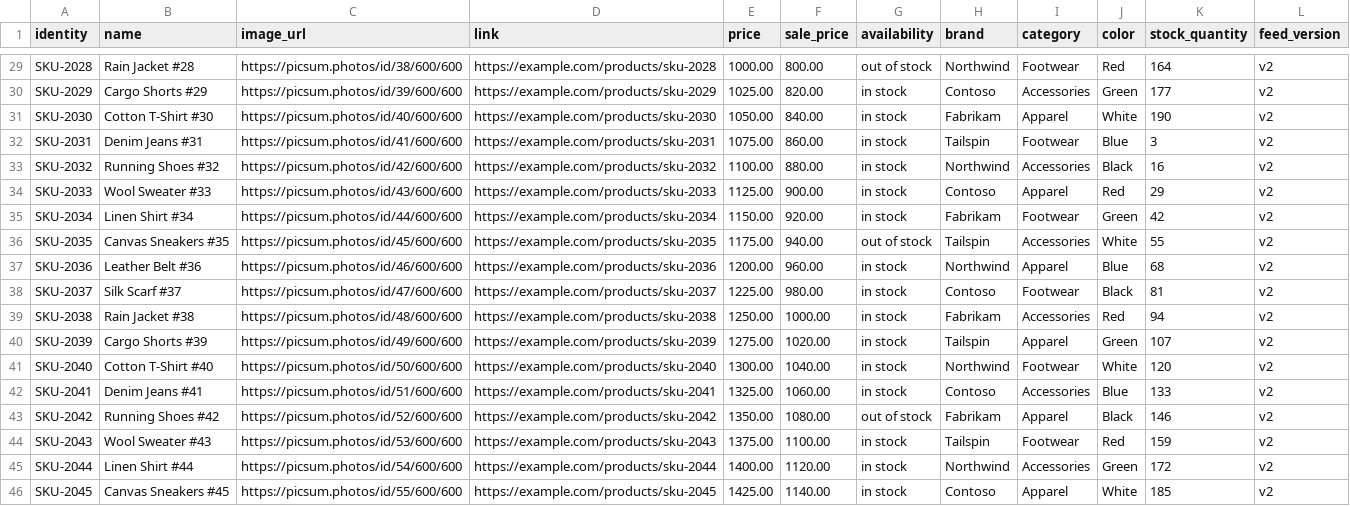
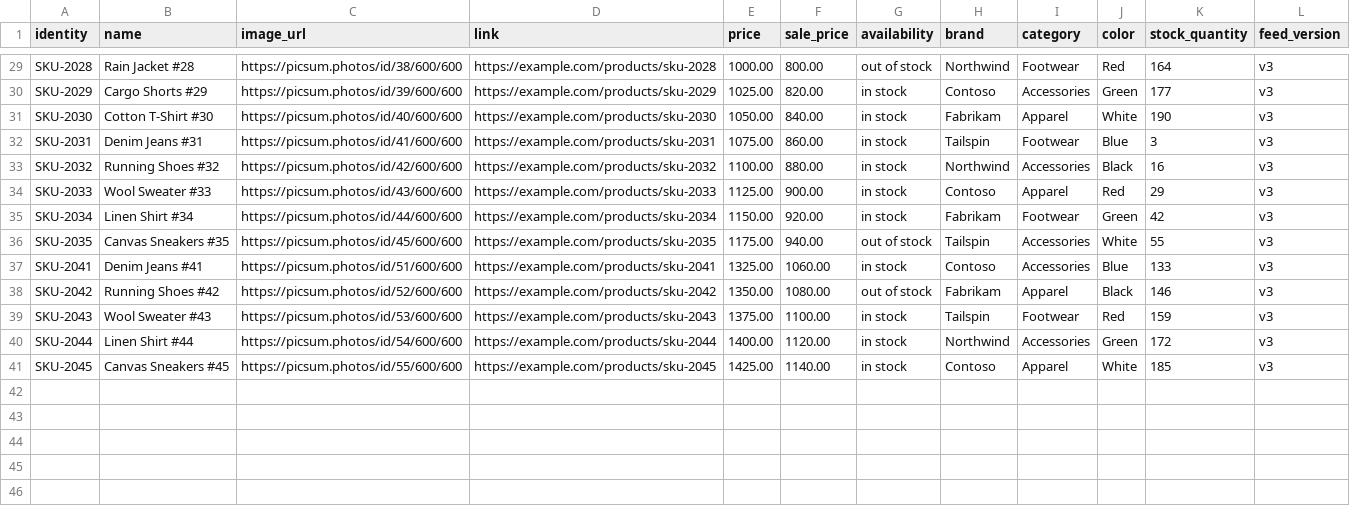
Before and after one commit to CTDevsharma/Webtesting, a CSV file: catalog-sync-test/feed.csv, drawn as a sheet; only a part is shown, gaps mark what is left out; removed rows and columns are numbered as before the commit, all else as after; the diff covers the shown part only; the diff names each change by its address in the sheet, - before the commit and + after, or states it on an @@ line.

```diff
--- a/catalog-sync-test/feed.csv
+++ b/catalog-sync-test/feed.csv
-L29:L36 (feed_version): v2
+L29:L36 (feed_version): v3
-row 37: SKU-2036 | Leather Belt #36 | https://picsum.photos/id/46/600/600 | https://example.com/products/sku-2036 | 1200.00 | 960.00 | in stock | Northwind | Apparel | Blue | 68 | v2
-row 38: SKU-2037 | Silk Scarf #37 | https://picsum.photos/id/47/600/600 | https://example.com/products/sku-2037 | 1225.00 | 980.00 | in stock | Contoso | Footwear | Black | 81 | v2
-row 39: SKU-2038 | Rain Jacket #38 | https://picsum.photos/id/48/600/600 | https://example.com/products/sku-2038 | 1250.00 | 1000.00 | in stock | Fabrikam | Accessories | Red | 94 | v2
-row 40: SKU-2039 | Cargo Shorts #39 | https://picsum.photos/id/49/600/600 | https://example.com/products/sku-2039 | 1275.00 | 1020.00 | in stock | Tailspin | Apparel | Green | 107 | v2
-row 41: SKU-2040 | Cotton T-Shirt #40 | https://picsum.photos/id/50/600/600 | https://example.com/products/sku-2040 | 1300.00 | 1040.00 | in stock | Northwind | Footwear | White | 120 | v2
-L37:L41 (feed_version): v2
+L37:L41 (feed_version): v3
```
Also changed, not shown: 27 edited cells elsewhere in this file, 1 other file.
